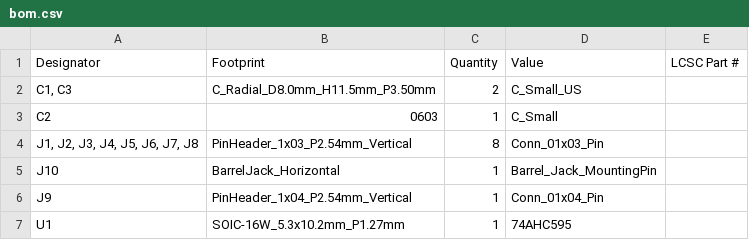
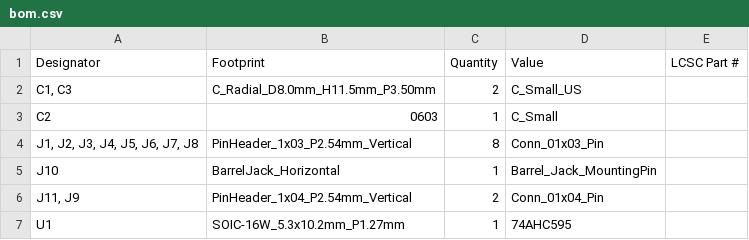
Before and after one commit to sbuller/servolicious, a CSV file: production/bom.csv, drawn as a sheet.

```diff
--- a/production/bom.csv
+++ b/production/bom.csv
@@ -5,3 +5,3 @@ C2,0603,1,C_Small,
 J10,BarrelJack_Horizontal,1,Barrel_Jack_MountingPin,
-J9,PinHeader_1x04_P2.54mm_Vertical,1,Conn_01x04_Pin,
+"J11, J9",PinHeader_1x04_P2.54mm_Vertical,2,Conn_01x04_Pin,
 U1,SOIC-16W_5.3x10.2mm_P1.27mm,1,74AHC595,
```
Also changed, not shown: production/positions.csv, 6 other files.
